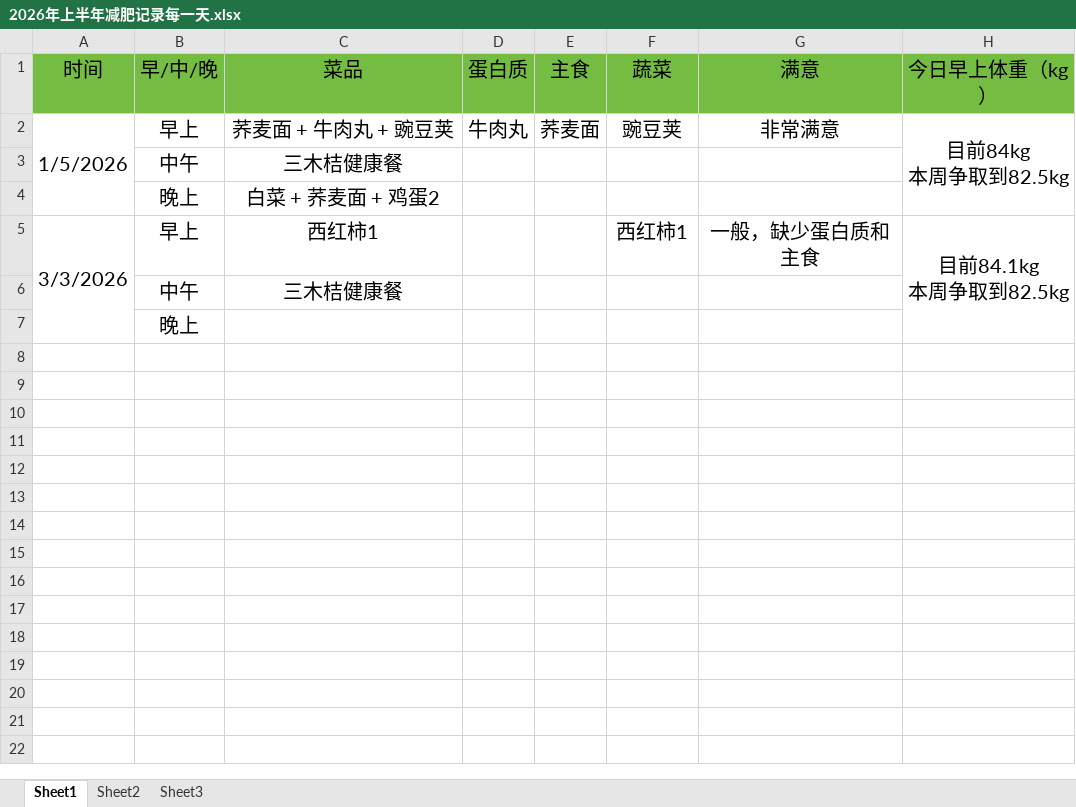
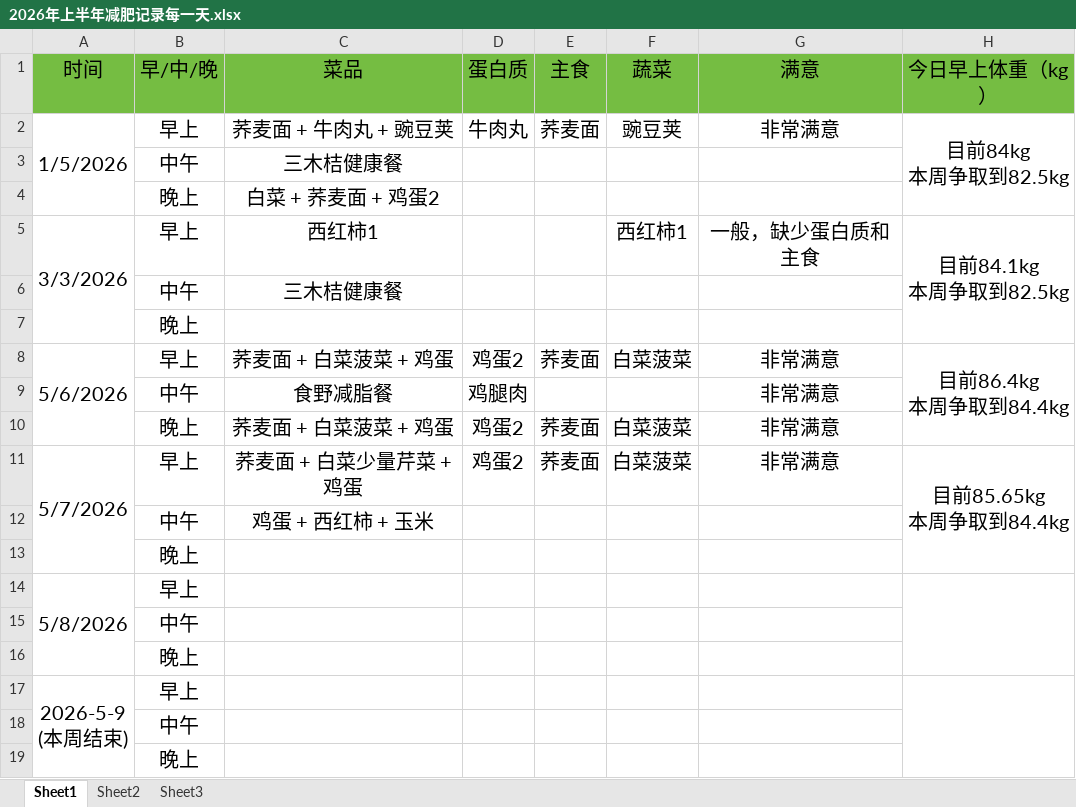
Before and after one commit to haolipeng/study_cloud_security_public, an Excel workbook: 2026年上半年减肥记录每一天.xlsx, sheet Sheet1, drawn as a sheet; values as stored, in another font and other column widths than the file's, no borders; ↵ is a line break in a cell; the diff names each change by its address in the sheet, - before the commit and + after, or states it on an @@ line.

```diff
--- a/2026年上半年减肥记录每一天.xlsx (sheet Sheet1)
+++ b/2026年上半年减肥记录每一天.xlsx (sheet Sheet1)
+row 8: 5/6/2026 | 早上 | 荞麦面 + 白菜菠菜 + 鸡蛋 | 鸡蛋2 | 荞麦面 | 白菜菠菜 | 非常满意 | 目前86.4kg ↵ 本周争取到84.4kg
+row 9:  | 中午 | 食野减脂餐 | 鸡腿肉 |  |  | 非常满意
+row 10:  | 晚上 | 荞麦面 + 白菜菠菜 + 鸡蛋 | 鸡蛋2 | 荞麦面 | 白菜菠菜 | 非常满意
+row 11: 5/7/2026 | 早上 | 荞麦面 + 白菜少量芹菜 + 鸡蛋 | 鸡蛋2 | 荞麦面 | 白菜菠菜 | 非常满意 | 目前85.65kg ↵ 本周争取到84.4kg
+row 12:  | 中午 | 鸡蛋 + 西红柿 + 玉米
+row 13:  | 晚上
+row 14: 5/8/2026 | 早上
+row 15:  | 中午
+row 16:  | 晚上
+row 17: 2026-5-9 ↵ (本周结束) | 早上
+row 18:  | 中午
+row 19:  | 晚上
```
Also changed, not shown: 1 other file.
